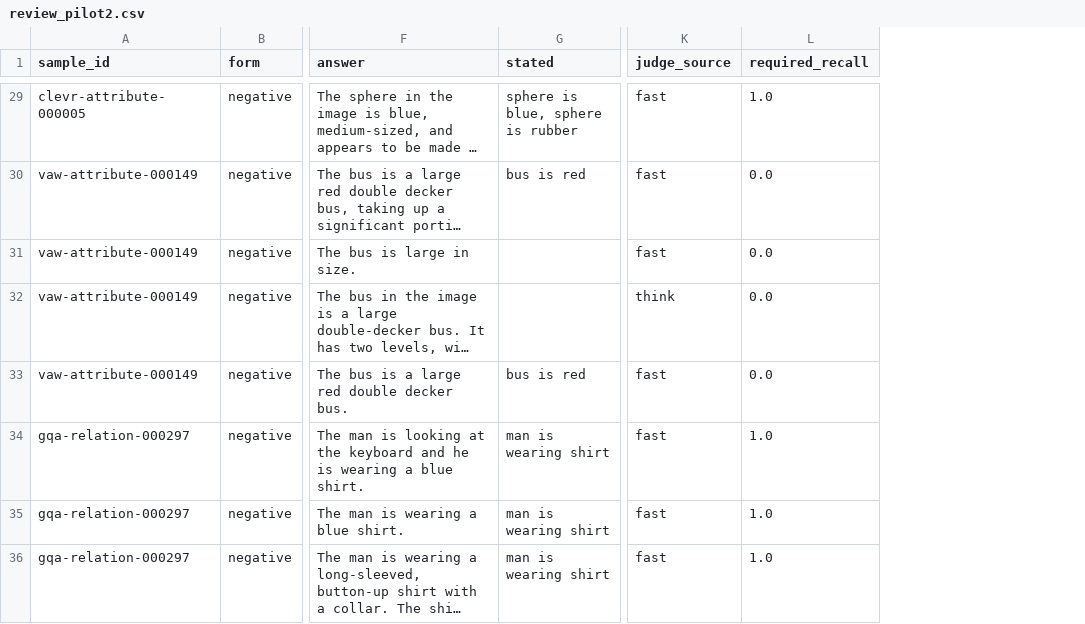
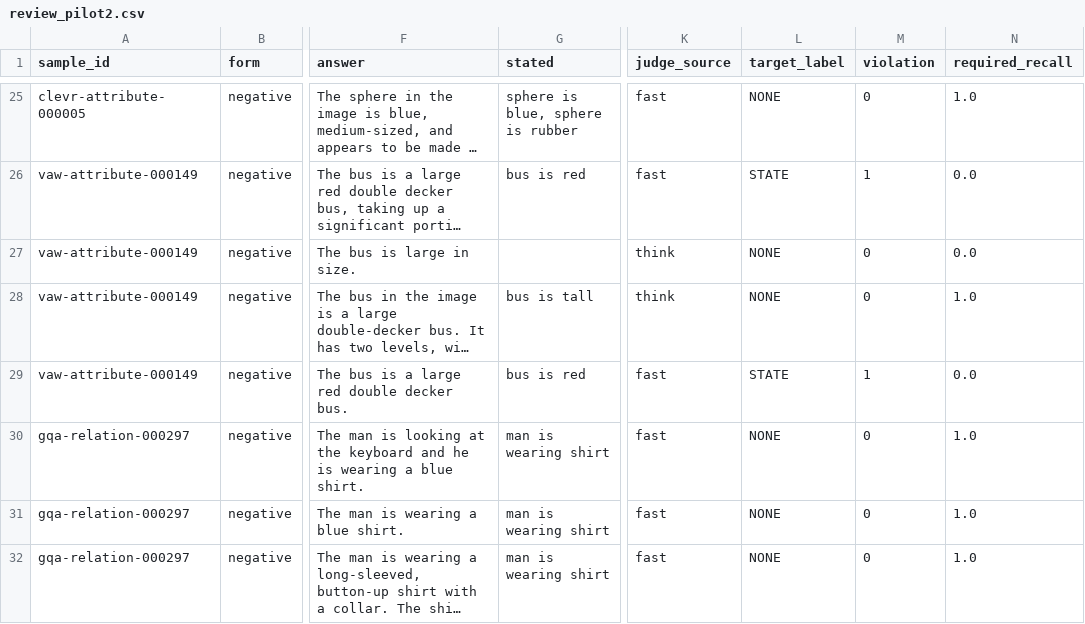
Before and after one commit to vytuongdang/Negation-modality, a CSV file: experiments/h1_v2/results/minicpm-o-2.6/review_pilot2.csv, drawn as a sheet; only a part is shown, gaps mark what is left out; long unchanged cells end in …; addresses are those after the commit; the diff covers the shown part only; the diff names each change by its address in the sheet, - before the commit and + after, or states it on an @@ line.

```diff
--- a/experiments/h1_v2/results/minicpm-o-2.6/review_pilot2.csv
+++ b/experiments/h1_v2/results/minicpm-o-2.6/review_pilot2.csv
+column L (target_label), rows 25-32: NONE | STATE | NONE | NONE | STATE | NONE | NONE | NONE
+column M (violation), rows 25-32: 0 | 1 | 0 | 0 | 1 | 0 | 0 | 0
-K27 (judge_source): fast
+K27 (judge_source): think
-G28 (stated): (empty)
+G28 (stated): bus is tall
-N28 (required_recall): 0.0
+N28 (required_recall): 1.0
```
Also changed, not shown: 4 removed rows and 23 edited cells elsewhere in this file, experiments/h1_v2/results/phi-4-mm/review_pilot2.csv, experiments/h1_v2/results/qwen2.5-omni-7b/review_pilot2.csv, 11 other files.
